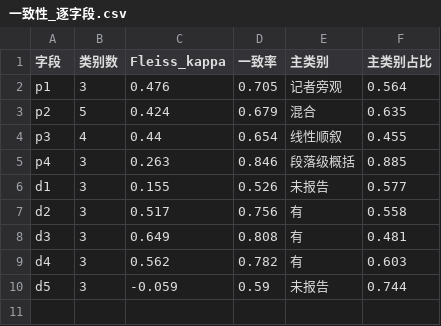
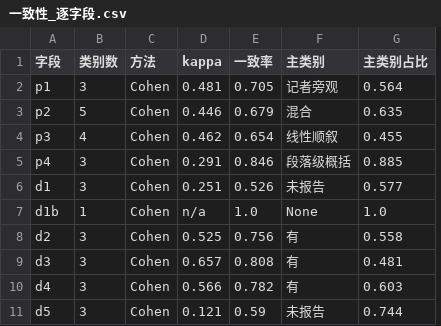
Before and after one commit to ShihuanChen/2027firevr, a CSV file: 06_工作流产物/第18轮_三模型全量编码_20261022/结果/一致性_逐字段.csv, drawn as a sheet; removed rows and columns are numbered as before the commit, all else as after; the diff names each change by its address in the sheet, - before the commit and + after, or states it on an @@ line.

```diff
--- a/06_工作流产物/第18轮_三模型全量编码_20261022/结果/一致性_逐字段.csv
+++ b/06_工作流产物/第18轮_三模型全量编码_20261022/结果/一致性_逐字段.csv
-column C (Fleiss_kappa), rows 2-10: 0.476 | 0.424 | 0.44 | 0.263 | 0.155 | 0.517 | 0.649 | 0.562 | -0.059
+column C (方法), rows 2-6: all Cohen; rows 8-11: all Cohen
+column D (kappa), rows 2-6: 0.481 | 0.446 | 0.462 | 0.291 | 0.251; rows 8-11: 0.525 | 0.657 | 0.566 | 0.121
+row 7: d1b | 1 | Cohen | n/a | 1.0 | None | 1.0
```
Also changed, not shown: 06_工作流产物/第18轮_三模型全量编码_20261022/结果/一致性_逐档.csv, 06_工作流产物/第18轮_三模型全量编码_20261022/结果/合并结果.csv, 10 other files.
